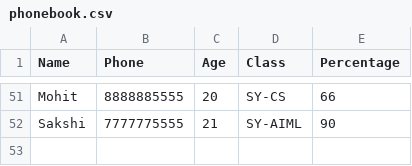
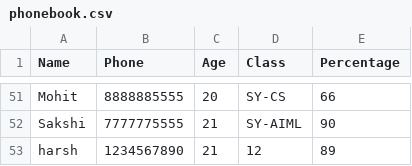
Before and after one commit to GauriNagpure23/student_project, a CSV file: data/phonebook.csv, drawn as a sheet; only a part is shown, gaps mark what is left out.

```diff
--- a/data/phonebook.csv
+++ b/data/phonebook.csv
@@ -52 +52,2 @@ Mohit,8888885555,20,SY-CS,66
 Sakshi,7777775555,21,SY-AIML,90
+harsh,1234567890,21,12,89
```
Also changed, not shown: data/phonebook_cleaned.csv, 4 other files.
